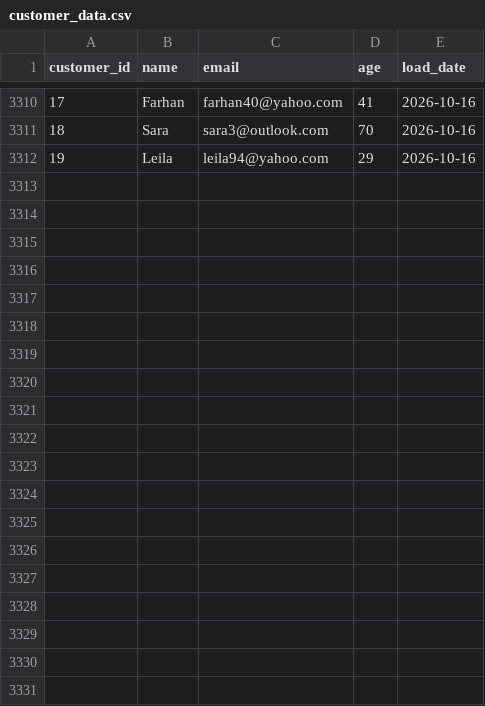
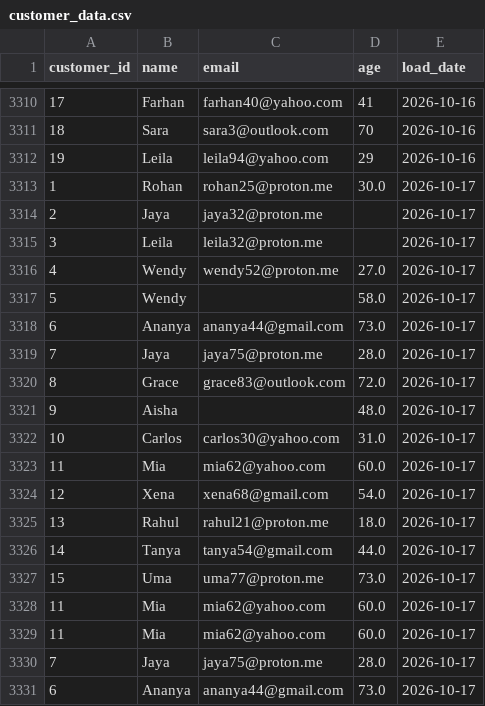
Before and after one commit to lokii2003/Enterprise-Data-Quality-Monitoring-Dashboard, a CSV file: raw_data/customer_data.csv, drawn as a sheet; only a part is shown, gaps mark what is left out.

```diff
--- a/raw_data/customer_data.csv
+++ b/raw_data/customer_data.csv
@@ -3312 +3312,20 @@ customer_id,name,email,age,load_date
 19,Leila,leila94@yahoo.com,29,2026-10-16
+1,Rohan,rohan25@proton.me,30.0,2026-10-17
+2,Jaya,jaya32@proton.me,,2026-10-17
+3,Leila,leila32@proton.me,,2026-10-17
+4,Wendy,wendy52@proton.me,27.0,2026-10-17
+5,Wendy,,58.0,2026-10-17
+6,Ananya,ananya44@gmail.com,73.0,2026-10-17
+7,Jaya,jaya75@proton.me,28.0,2026-10-17
+8,Grace,grace83@outlook.com,72.0,2026-10-17
+9,Aisha,,48.0,2026-10-17
+10,Carlos,carlos30@yahoo.com,31.0,2026-10-17
+11,Mia,mia62@yahoo.com,60.0,2026-10-17
+12,Xena,xena68@gmail.com,54.0,2026-10-17
+13,Rahul,rahul21@proton.me,18.0,2026-10-17
+14,Tanya,tanya54@gmail.com,44.0,2026-10-17
+15,Uma,uma77@proton.me,73.0,2026-10-17
+11,Mia,mia62@yahoo.com,60.0,2026-10-17
+11,Mia,mia62@yahoo.com,60.0,2026-10-17
+7,Jaya,jaya75@proton.me,28.0,2026-10-17
+6,Ananya,ananya44@gmail.com,73.0,2026-10-17
```
Also changed, not shown: 3 other files.
